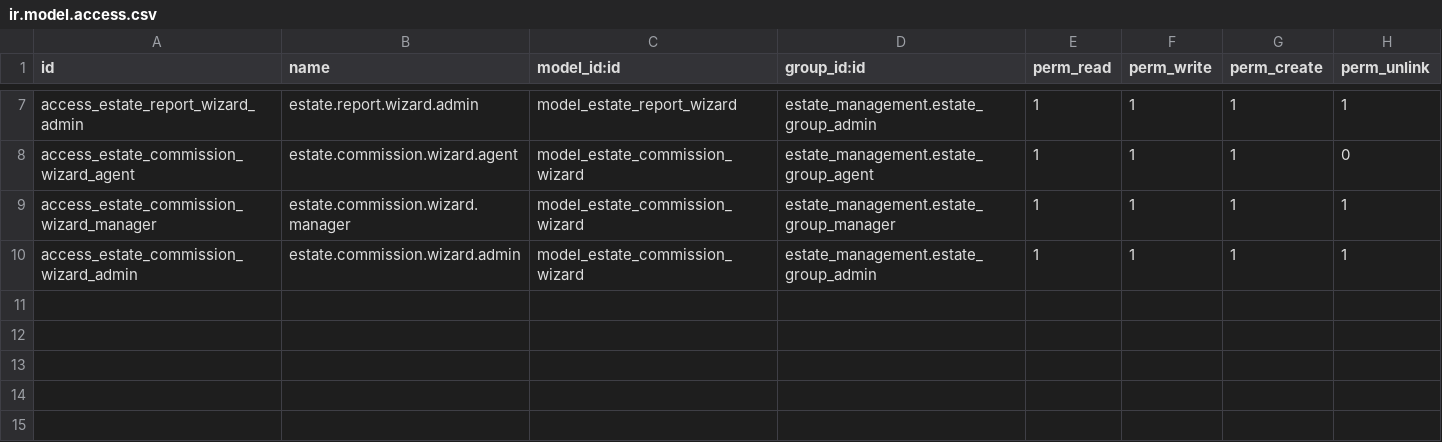
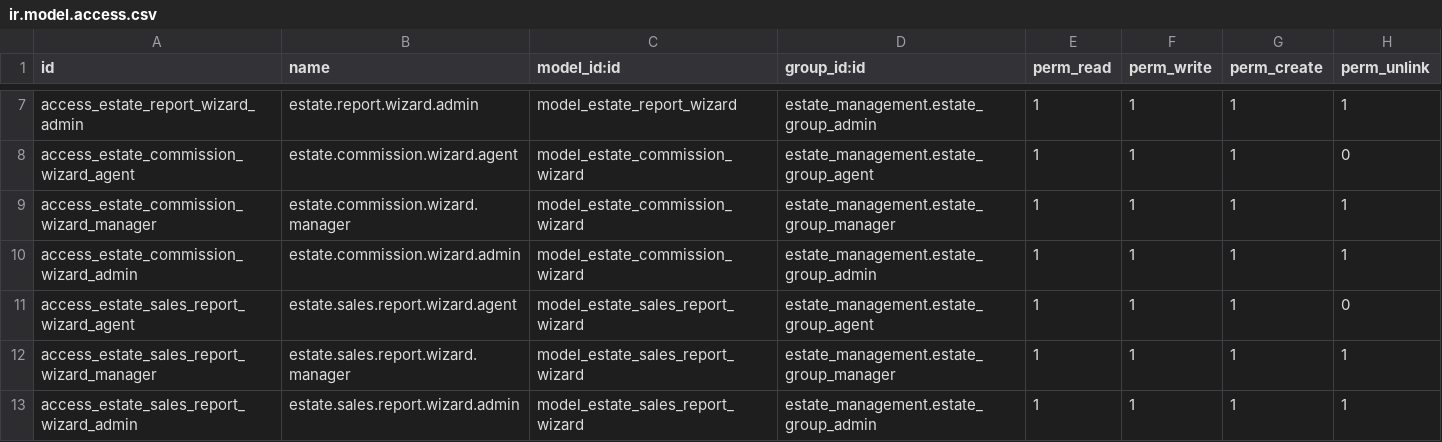
Before and after one commit to JustinLucero07/TesisOdoo, a CSV file: estate_reports/security/ir.model.access.csv, drawn as a sheet; only a part is shown, gaps mark what is left out; the diff names each change by its address in the sheet, - before the commit and + after, or states it on an @@ line.

Commit message:
modificaiones de reportes

```diff
--- a/estate_reports/security/ir.model.access.csv
+++ b/estate_reports/security/ir.model.access.csv
+row 11: access_estate_sales_report_wizard_agent | estate.sales.report.wizard.agent | model_estate_sales_report_wizard | estate_management.estate_group_agent | 1 | 1 | 1 | 0
+row 12: access_estate_sales_report_wizard_manager | estate.sales.report.wizard.manager | model_estate_sales_report_wizard | estate_management.estate_group_manager | 1 | 1 | 1 | 1
+row 13: access_estate_sales_report_wizard_admin | estate.sales.report.wizard.admin | model_estate_sales_report_wizard | estate_management.estate_group_admin | 1 | 1 | 1 | 1
```
Also changed, not shown: 15 other files.
